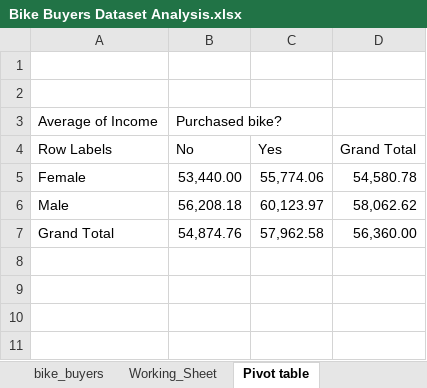
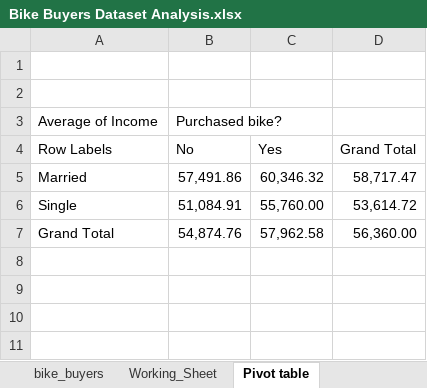
Before and after one commit to gimAbey/excel-da-projects, an Excel workbook: Bike Buyers Analysis/Bike Buyers Dataset Analysis.xlsx, sheet Pivot table, drawn as a sheet; only a part is shown; values as stored, in another font and other column widths than the file's, no borders; charts and pictures not drawn; removed rows and columns are numbered as before the commit, all else as after; the diff covers the shown part only; the diff names each change by its address in the sheet, - before the commit and + after, or states it on an @@ line.

```diff
--- a/Bike Buyers Analysis/Bike Buyers Dataset Analysis.xlsx (sheet Pivot table)
+++ b/Bike Buyers Analysis/Bike Buyers Dataset Analysis.xlsx (sheet Pivot table)
-row 5: Female | 53,440.00 | 55,774.06 | 54,580.78
-row 6: Male | 56,208.18 | 60,123.97 | 58,062.62
+row 5: Married | 57,491.86 | 60,346.32 | 58,717.47
+row 6: Single | 51,084.91 | 55,760.00 | 53,614.72
```
Also changed, not shown: 46 added rows elsewhere in this sheet, sheet Working_Sheet, charts or pictures, 3 other files.
